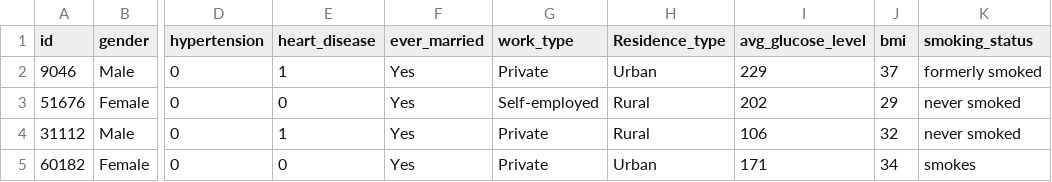
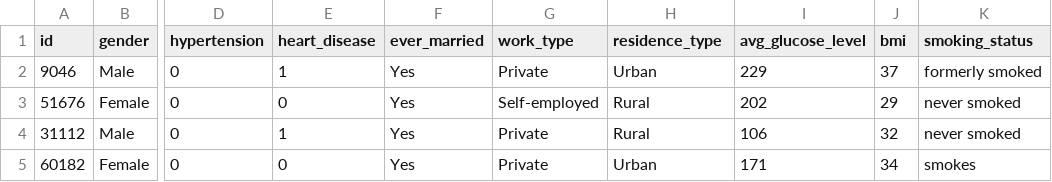
Before and after one commit to ali-khurshid/stroke-risk-predictive-analysis, a CSV file: Data/cleaned_data.csv, drawn as a sheet; only a part is shown, gaps mark what is left out; the diff names each change by its address in the sheet, - before the commit and + after, or states it on an @@ line.

```diff
--- a/Data/cleaned_data.csv
+++ b/Data/cleaned_data.csv
-H1: Residence_type
+H1: residence_type
```
Also changed, not shown: 21 other files.
